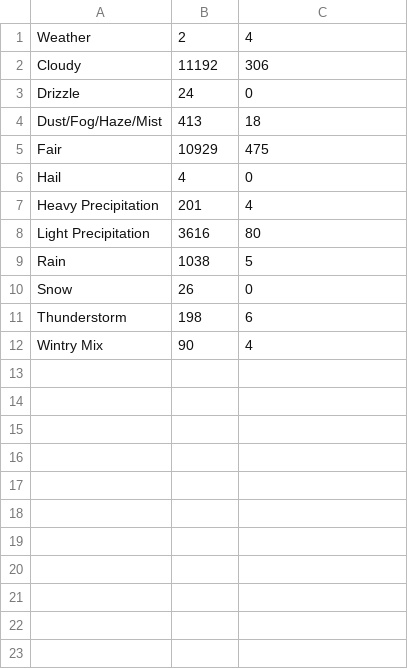
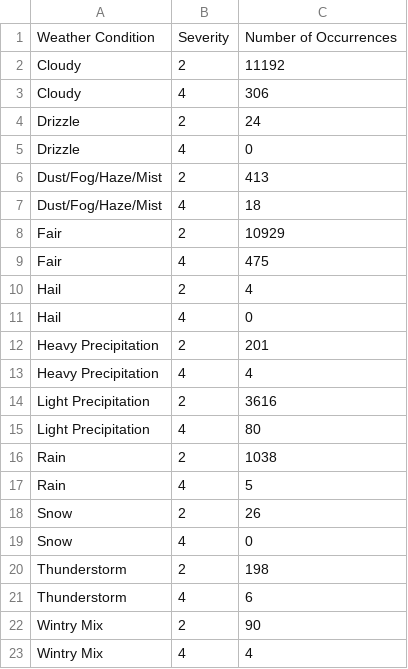
Before and after one commit to rys-9/fit3179-hw-wk9, a CSV file: data/weather-sev-count.csv, drawn as a sheet.

Commit message:
Update weather-sev-count.csv

```diff
--- a/data/weather-sev-count.csv
+++ b/data/weather-sev-count.csv
@@ -1,12 +1,23 @@
-Weather,2,4
-Cloudy,11192,306
-Drizzle,24,0
-Dust/Fog/Haze/Mist,413,18
-Fair,10929,475
+Weather Condition,Severity,Number of Occurrences
+Cloudy,2,11192
+Cloudy,4,306
+Drizzle,2,24
+Drizzle,4,0
+Dust/Fog/Haze/Mist,2,413
+Dust/Fog/Haze/Mist,4,18
+Fair,2,10929
+Fair,4,475
+Hail,2,4
 Hail,4,0
-Heavy Precipitation,201,4
-Light Precipitation,3616,80
-Rain,1038,5
-Snow,26,0
-Thunderstorm,198,6
-Wintry Mix,90,4
+Heavy Precipitation,2,201
+Heavy Precipitation,4,4
+Light Precipitation,2,3616
+Light Precipitation,4,80
+Rain,2,1038
+Rain,4,5
+Snow,2,26
+Snow,4,0
+Thunderstorm,2,198
+Thunderstorm,4,6
+Wintry Mix,2,90
+Wintry Mix,4,4
```
